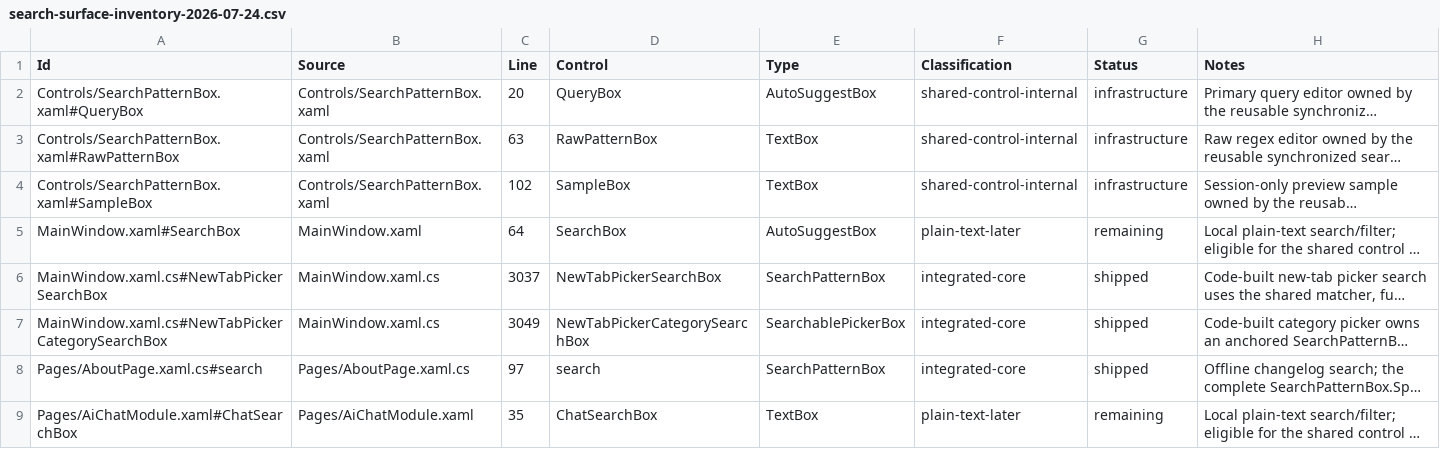
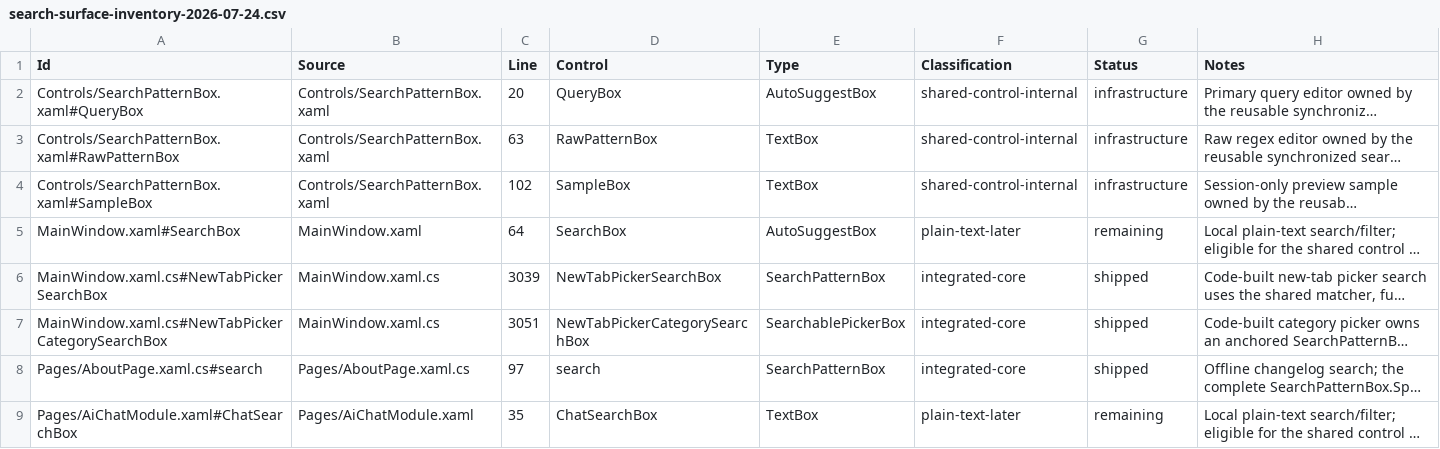
Before and after one commit to Ding-Ding-Projects/WinForge, a CSV file: docs/audits/search-surface-inventory-2026-07-24.csv, drawn as a sheet; only a part is shown; long unchanged cells end in …; the diff names each change by its address in the sheet, - before the commit and + after, or states it on an @@ line.

```diff
--- a/docs/audits/search-surface-inventory-2026-07-24.csv
+++ b/docs/audits/search-surface-inventory-2026-07-24.csv
-C6 (Line): 3037
+C6 (Line): 3039
-C7 (Line): 3049
+C7 (Line): 3051
```
Also changed, not shown: 8 other files.
